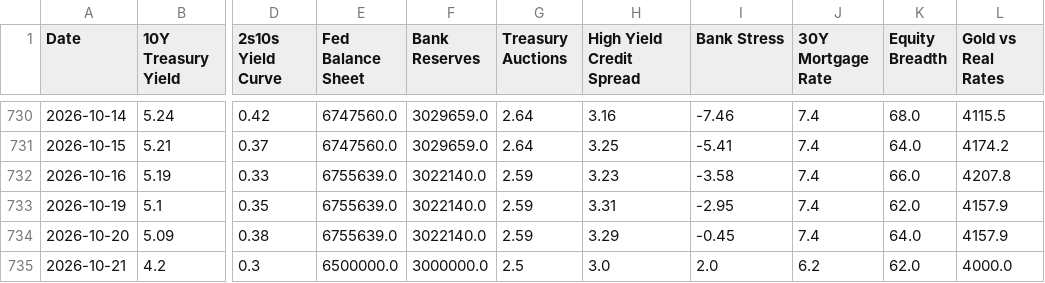
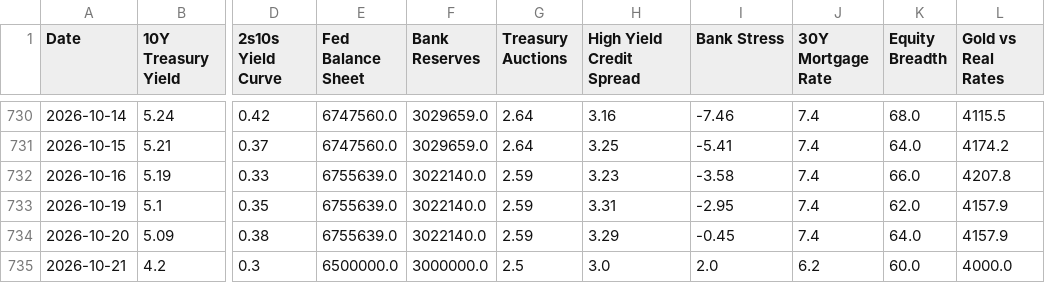
Before and after one commit to tyoungg/macro-dashboard, a CSV file: data/history/indicators_history.csv, drawn as a sheet; only a part is shown, gaps mark what is left out; the diff names each change by its address in the sheet, - before the commit and + after, or states it on an @@ line.

```diff
--- a/data/history/indicators_history.csv
+++ b/data/history/indicators_history.csv
-K735 (Equity Breadth): 62.0
+K735 (Equity Breadth): 60.0
```
Also changed, not shown: 13 other files.
